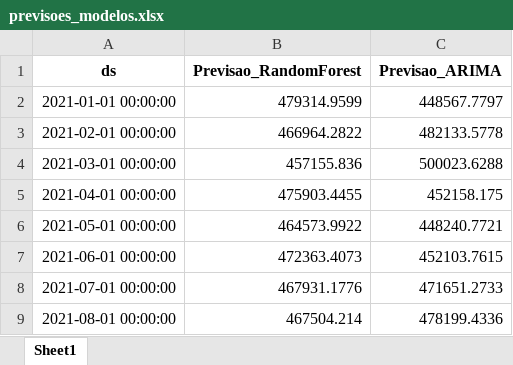
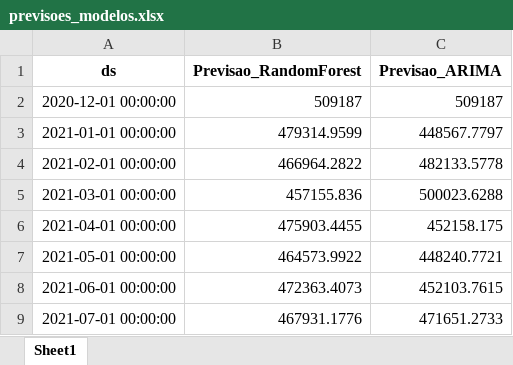
Before and after one commit to joaopbg06/extensaoUniversitaria, an Excel workbook: DF/previsoes_modelos.xlsx, sheet Sheet1, drawn as a sheet; only a part is shown; the shorter side is filled out with more unchanged rows; values as stored, in another font and other column widths than the file's, no borders; the diff names each change by its address in the sheet, - before the commit and + after, or states it on an @@ line.

```diff
--- a/DF/previsoes_modelos.xlsx (sheet Sheet1)
+++ b/DF/previsoes_modelos.xlsx (sheet Sheet1)
+row 2: 2020-12-01 00:00:00 | 509187 | 509187
```
Also changed, not shown: DF/total_mensal_fixed_ESTIMATIVA.xlsx, 1 other file.
